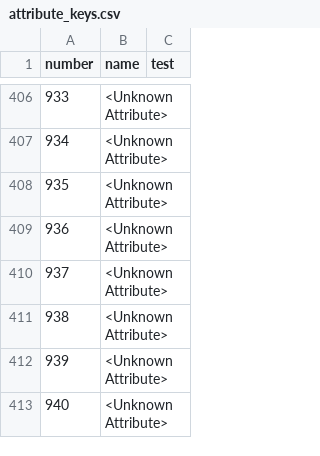
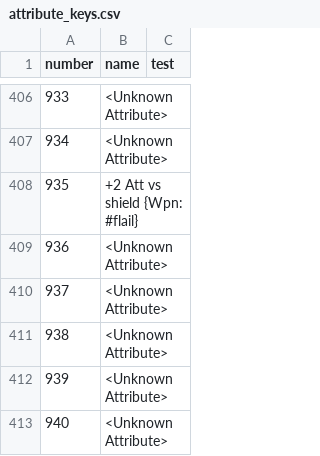
Before and after one commit to larzm42/dom6inspector, a CSV file: gamedata/attribute_keys.csv, drawn as a sheet; only a part is shown, gaps mark what is left out.

```diff
--- a/gamedata/attribute_keys.csv
+++ b/gamedata/attribute_keys.csv
@@ -407,3 +407,3 @@ number	name	test
 934	<Unknown Attribute>
-935	<Unknown Attribute>
+935	+2 Att vs shield {Wpn: #flail}
 936	<Unknown Attribute>
```
Also changed, not shown: gamedata/BaseI.csv, gamedata/MagicSites.csv, 4 other files.
